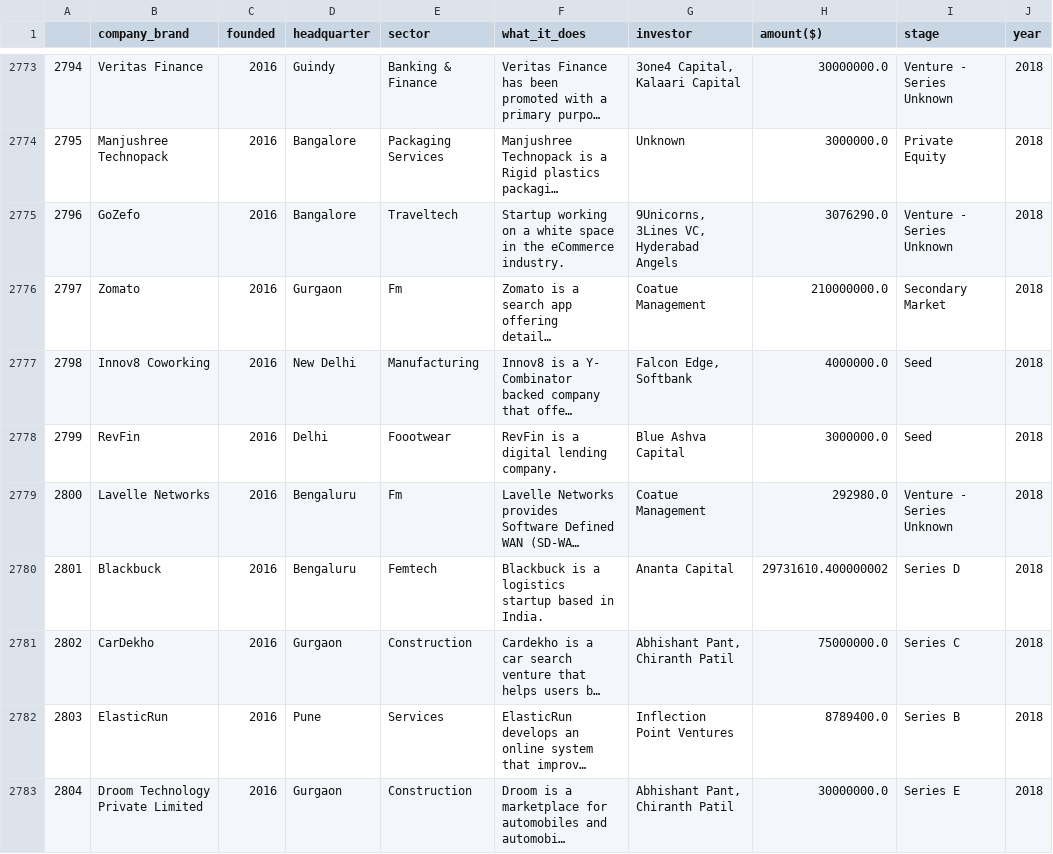
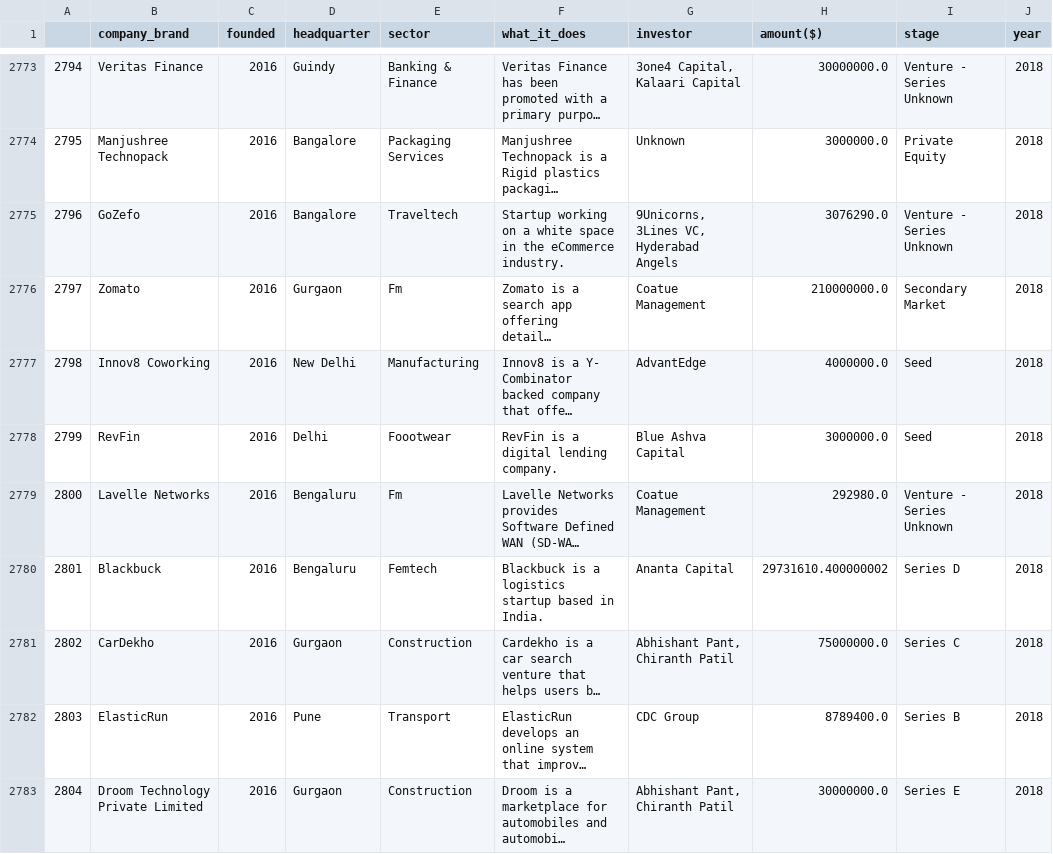
Before and after one commit to valiantezabuku/A-Data-Analysis-Project, a CSV file: My data/final.csv, drawn as a sheet; only a part is shown, gaps mark what is left out; long unchanged cells end in …; the diff covers the shown part only; the diff names each change by its address in the sheet, - before the commit and + after, or states it on an @@ line.

Commit message:
updating final csv file

```diff
--- a/My data/final.csv
+++ b/My data/final.csv
-G2777 (investor): Falcon Edge, Softbank
+G2777 (investor): AdvantEdge
-E2782 (sector): Services
+E2782 (sector): Transport
-G2782 (investor): Inflection Point Ventures
+G2782 (investor): CDC Group
```
Also changed, not shown: 174 edited cells elsewhere in this file.
